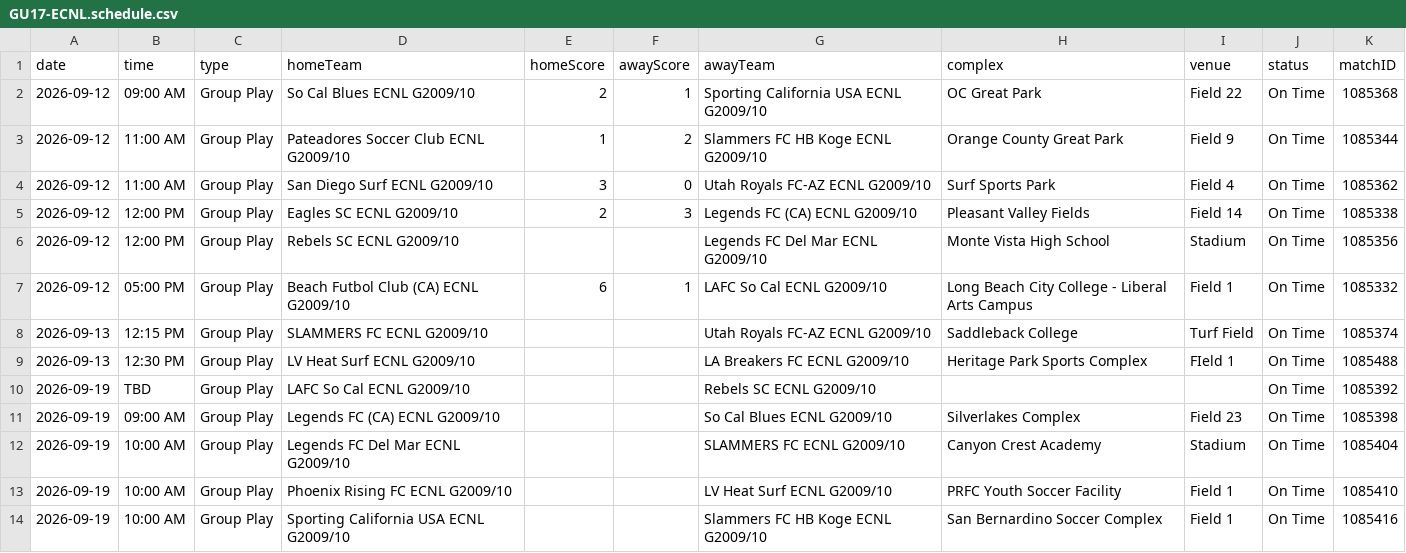
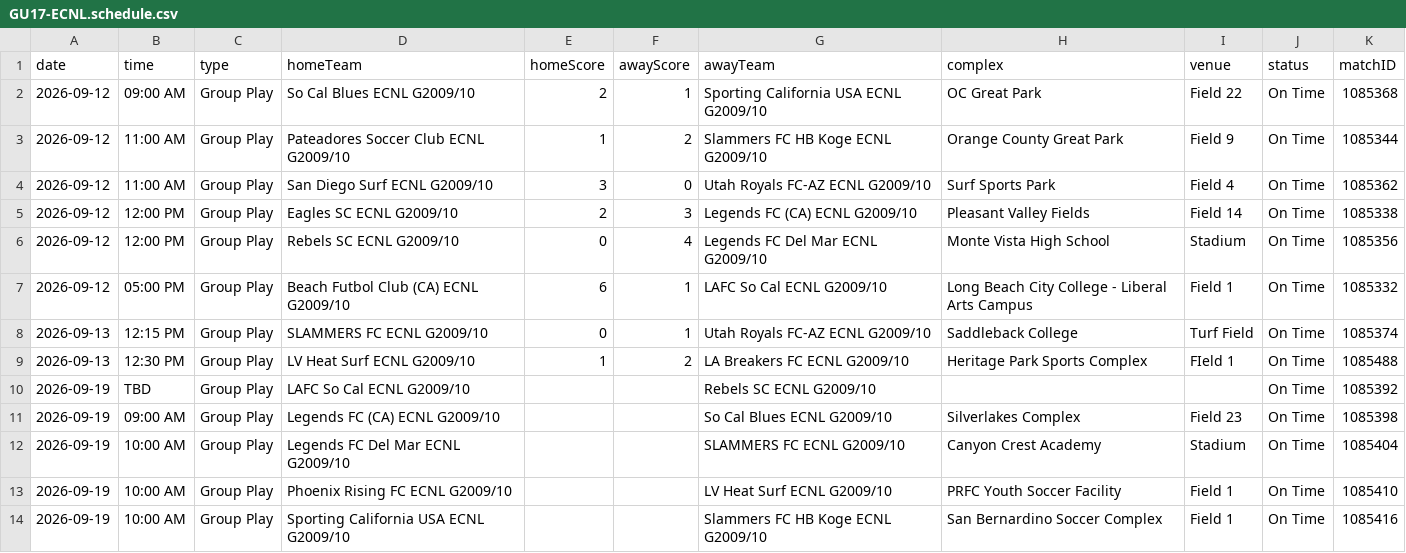
Before and after one commit to NextOneTwoLabs/ecnl-dashboard, a CSV file: export/2026-27/Southwest/GU17-ECNL.schedule.csv, drawn as a sheet; only a part is shown.

```diff
--- a/export/2026-27/Southwest/GU17-ECNL.schedule.csv
+++ b/export/2026-27/Southwest/GU17-ECNL.schedule.csv
@@ -5,6 +5,6 @@ date,time,type,homeTeam,homeScore,awayScore,awayTeam,complex,venue,status,matchI
 2026-09-12,12:00 PM,Group Play,Eagles SC ECNL G2009/10,2,3,Legends FC (CA) ECNL G2009/10,Pleasant Valley Fields,Field 14,On Time,1085338
-2026-09-12,12:00 PM,Group Play,Rebels SC ECNL G2009/10,,,Legends FC Del Mar ECNL G2009/10,Monte Vista High School,Stadium,On Time,1085356
+2026-09-12,12:00 PM,Group Play,Rebels SC ECNL G2009/10,0,4,Legends FC Del Mar ECNL G2009/10,Monte Vista High School,Stadium,On Time,1085356
 2026-09-12,05:00 PM,Group Play,Beach Futbol Club (CA) ECNL G2009/10,6,1,LAFC So Cal ECNL G2009/10,Long Beach City College - Liberal Arts Campus,Field 1,On Time,1085332
-2026-09-13,12:15 PM,Group Play,SLAMMERS FC ECNL G2009/10,,,Utah Royals FC-AZ ECNL G2009/10,Saddleback College,Turf Field,On Time,1085374
-2026-09-13,12:30 PM,Group Play,LV Heat Surf ECNL G2009/10,,,LA Breakers FC ECNL G2009/10,Heritage Park Sports Complex,FIeld 1,On Time,1085488
+2026-09-13,12:15 PM,Group Play,SLAMMERS FC ECNL G2009/10,0,1,Utah Royals FC-AZ ECNL G2009/10,Saddleback College,Turf Field,On Time,1085374
+2026-09-13,12:30 PM,Group Play,LV Heat Surf ECNL G2009/10,1,2,LA Breakers FC ECNL G2009/10,Heritage Park Sports Complex,FIeld 1,On Time,1085488
 2026-09-19,TBD,Group Play,LAFC So Cal ECNL G2009/10,,,Rebels SC ECNL G2009/10,,,On Time,1085392
```
Also changed, not shown: export/2026-27/Midwest/GU16-ECNL.schedule.csv, export/2026-27/Midwest/GU18-19-ECNL.schedule.csv, 43 other files.
